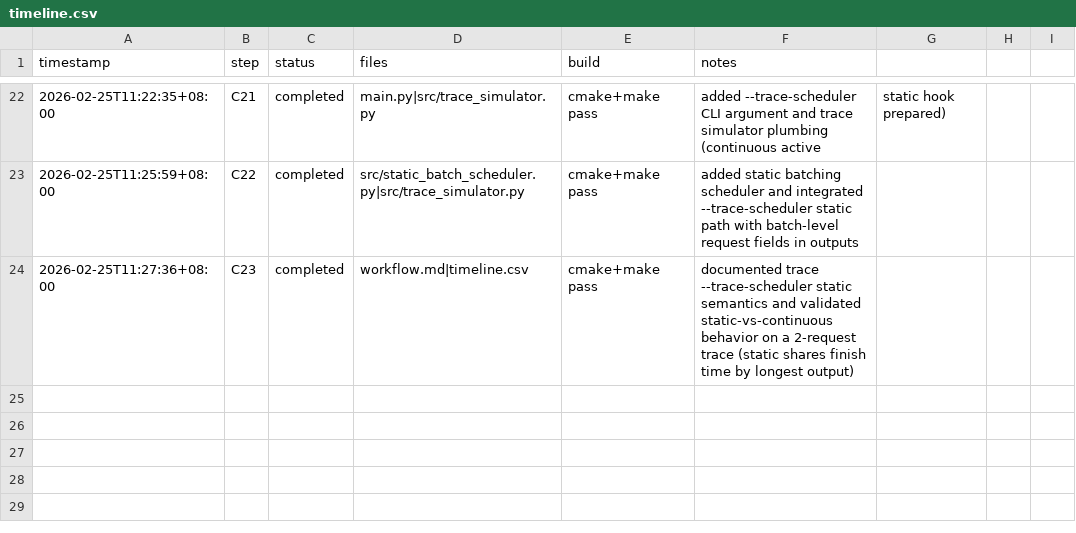
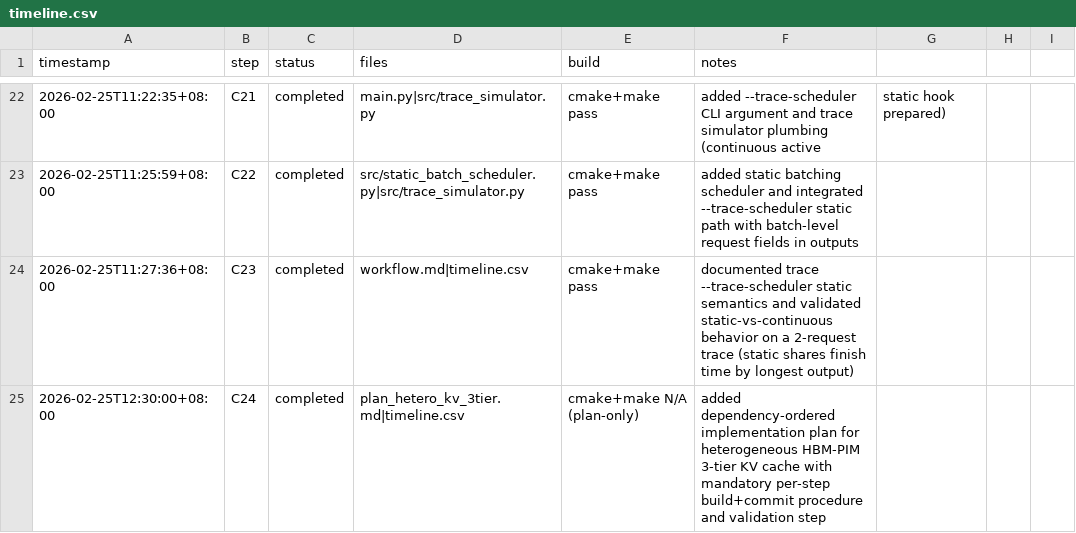
Before and after one commit to Guo-Cheng-Ma/legacy2603, a CSV file: timeline.csv, drawn as a sheet; only a part is shown, gaps mark what is left out; the diff names each change by its address in the sheet, - before the commit and + after, or states it on an @@ line.

Commit message:
docs(plan): add hetero 3-tier kv cache implementation roadmap

```diff
--- a/timeline.csv
+++ b/timeline.csv
+row 25: 2026-02-25T12:30:00+08:00 | C24 | completed | plan_hetero_kv_3tier.md|timeline.csv | cmake+make N/A (plan-only) | added dependency-ordered implementation plan for heterogeneous HBM-PIM 3-tier KV cache with mandatory per-step build+commit procedure and validation step
```
Also changed, not shown: 1 other file.
